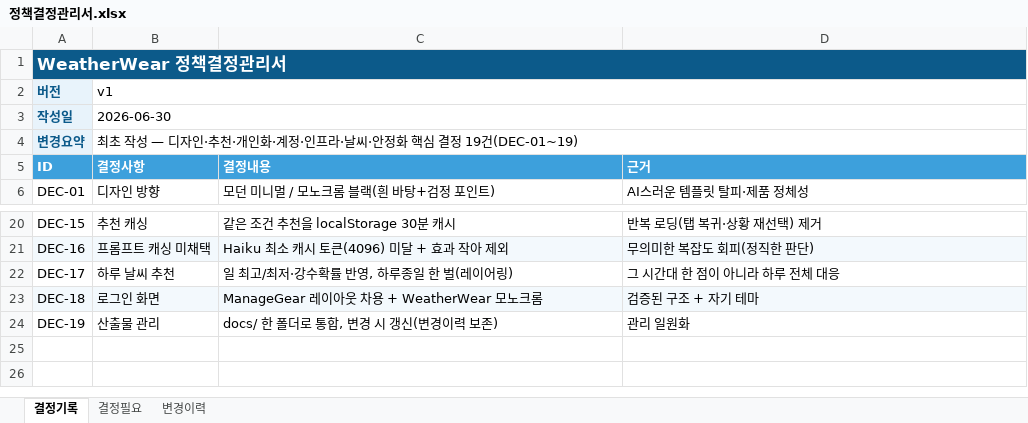
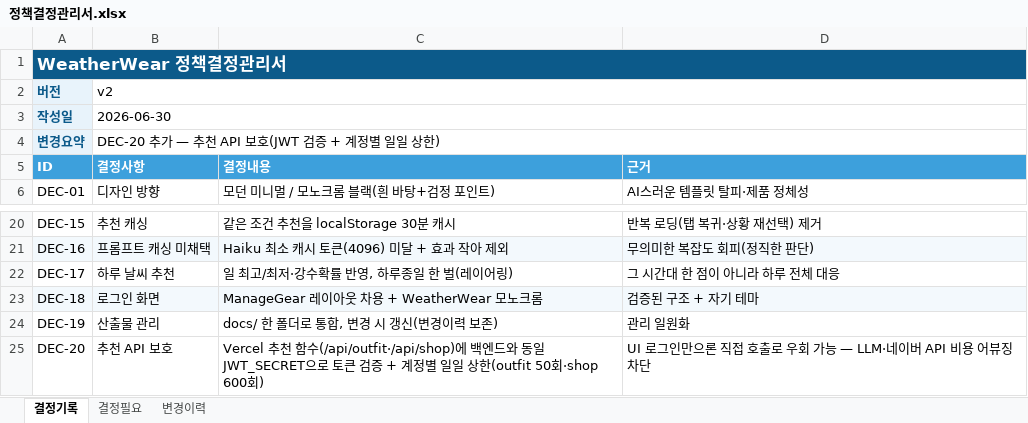
Before and after one commit to tmxpffk1725-rocky/weatherwear, an Excel workbook: docs/정책결정관리서.xlsx, sheet 결정기록, drawn as a sheet; only a part is shown, gaps mark what is left out; values as stored, in another font and other column widths than the file's, no borders; the diff names each change by its address in the sheet, - before the commit and + after, or states it on an @@ line.

```diff
--- a/docs/정책결정관리서.xlsx (sheet 결정기록)
+++ b/docs/정책결정관리서.xlsx (sheet 결정기록)
-B2 (결정사항): v1
+B2 (결정사항): v2
-B4 (결정사항): 최초 작성 — 디자인·추천·개인화·계정·인프라·날씨·안정화 핵심 결정 19건(DEC-01~19)
+B4 (결정사항): DEC-20 추가 — 추천 API 보호(JWT 검증 + 계정별 일일 상한)
+row 25: DEC-20 | 추천 API 보호 | Vercel 추천 함수(/api/outfit·/api/shop)에 백엔드와 동일 JWT_SECRET으로 토큰 검증 + 계정별 일일 상한(outfit 50회·shop 600회) | UI 로그인만으론 직접 호출로 우회 가능 — LLM·네이버 API 비용 어뷰징 차단
```
Also changed, not shown: sheet 변경이력, docs/04_품질보안점검.xlsx, 8 other files.
